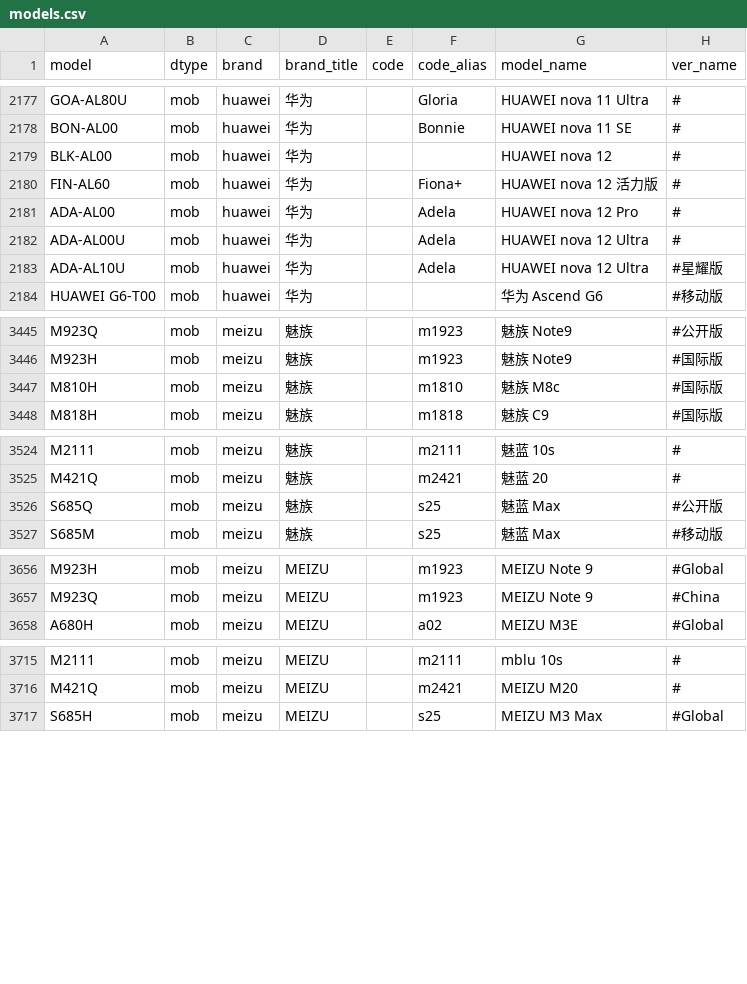
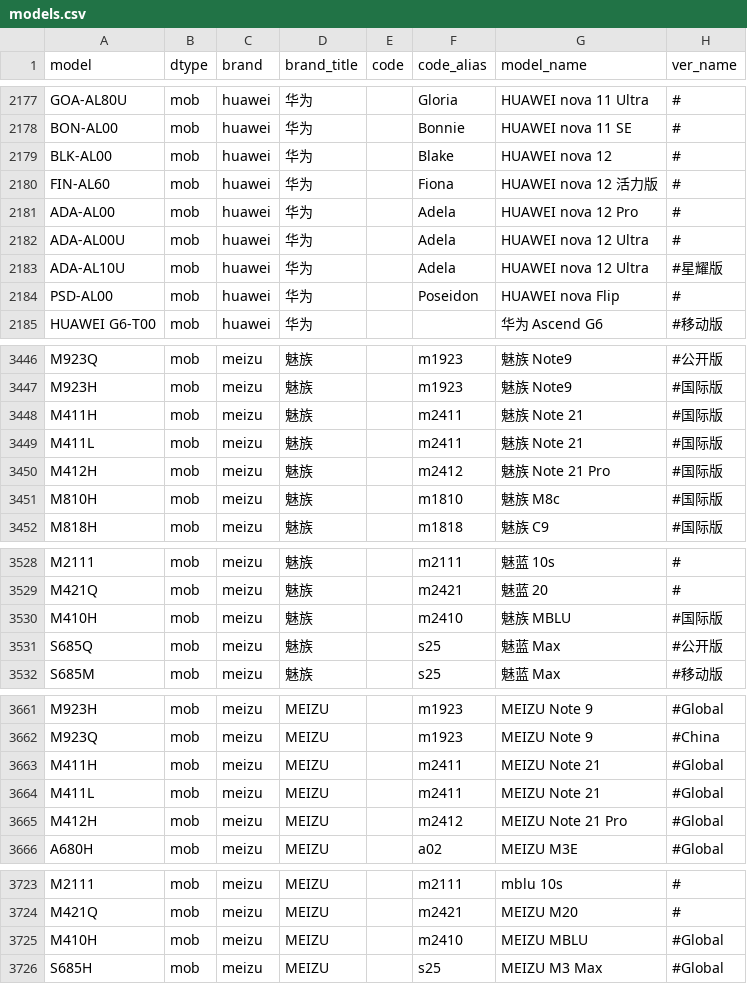
Before and after one commit to KHwang9883/MobileModels-csv, a CSV file: models.csv, drawn as a sheet; only a part is shown, gaps mark what is left out; the diff covers the shown part only.

Commit message:
Sync with MobileModels 259253fd46d940b912c1853bf2a4bff3dcdd95d3

```diff
--- a/models.csv
+++ b/models.csv
@@ -2178,4 +2178,4 @@ GOA-AL80U,mob,huawei,华为,,Gloria,HUAWEI nova 11 Ultra,#
 BON-AL00,mob,huawei,华为,,Bonnie,HUAWEI nova 11 SE,#
-BLK-AL00,mob,huawei,华为,,,HUAWEI nova 12,#
-FIN-AL60,mob,huawei,华为,,Fiona+,HUAWEI nova 12 活力版,#
+BLK-AL00,mob,huawei,华为,,Blake,HUAWEI nova 12,#
+FIN-AL60,mob,huawei,华为,,Fiona,HUAWEI nova 12 活力版,#
 ADA-AL00,mob,huawei,华为,,Adela,HUAWEI nova 12 Pro,#
@@ -2183,2 +2183,3 @@ ADA-AL00U,mob,huawei,华为,,Adela,HUAWEI nova 12 Ultra,#
 ADA-AL10U,mob,huawei,华为,,Adela,HUAWEI nova 12 Ultra,#星耀版
+PSD-AL00,mob,huawei,华为,,Poseidon,HUAWEI nova Flip,#
 HUAWEI G6-T00,mob,huawei,华为,,,华为 Ascend G6,#移动版
@@ -3446,2 +3447,5 @@ M923Q,mob,meizu,魅族,,m1923,魅族 Note9,#公开版
 M923H,mob,meizu,魅族,,m1923,魅族 Note9,#国际版
+M411H,mob,meizu,魅族,,m2411,魅族 Note 21,#国际版
+M411L,mob,meizu,魅族,,m2411,魅族 Note 21,#国际版
+M412H,mob,meizu,魅族,,m2412,魅族 Note 21 Pro,#国际版
 M810H,mob,meizu,魅族,,m1810,魅族 M8c,#国际版
@@ -3525,2 +3529,3 @@ M2111,mob,meizu,魅族,,m2111,魅蓝 10s,#
 M421Q,mob,meizu,魅族,,m2421,魅蓝 20,#
+M410H,mob,meizu,魅族,,m2410,魅族 MBLU,#国际版
 S685Q,mob,meizu,魅族,,s25,魅蓝 Max,#公开版
@@ -3657,2 +3662,5 @@ M923H,mob,meizu,MEIZU,,m1923,MEIZU Note 9,#Global
 M923Q,mob,meizu,MEIZU,,m1923,MEIZU Note 9,#China
+M411H,mob,meizu,MEIZU,,m2411,MEIZU Note 21,#Global
+M411L,mob,meizu,MEIZU,,m2411,MEIZU Note 21,#Global
+M412H,mob,meizu,MEIZU,,m2412,MEIZU Note 21 Pro,#Global
 A680H,mob,meizu,MEIZU,,a02,MEIZU M3E,#Global
@@ -3716,2 +3724,3 @@ M2111,mob,meizu,MEIZU,,m2111,mblu 10s,#
 M421Q,mob,meizu,MEIZU,,m2421,MEIZU M20,#
+M410H,mob,meizu,MEIZU,,m2410,MEIZU MBLU,#Global
 S685H,mob,meizu,MEIZU,,s25,MEIZU M3 Max,#Global
```
Also changed, not shown: 7 edited cells elsewhere in this file, 1 other file.
